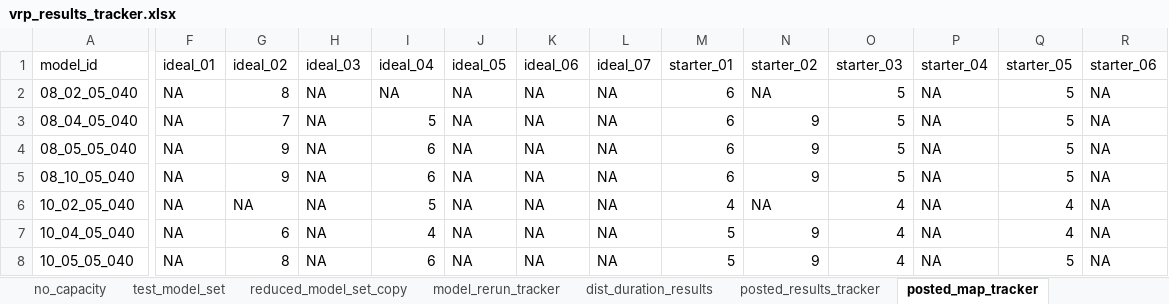
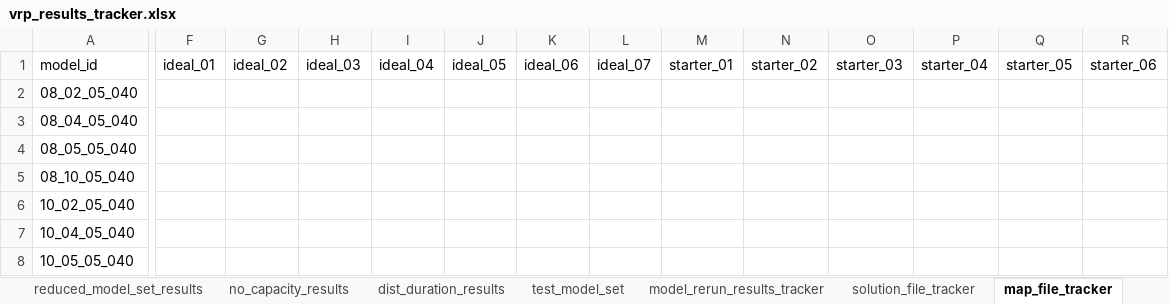
Before and after one commit to tdrexler1/wilib_vrp, an Excel workbook: vrp_results_tracker.xlsx, sheet map_file_tracker, drawn as a sheet; only a part is shown, gaps mark what is left out; values as stored, in another font and other column widths than the file's, no borders; conditional formats not drawn; the diff covers the shown part only; the diff names each change by its address in the sheet, - before the commit and + after, or states it on an @@ line.

Commit message:
updated results tracking spreadsheet

```diff
--- a/vrp_results_tracker.xlsx (sheet map_file_tracker)
+++ b/vrp_results_tracker.xlsx (sheet map_file_tracker)
-sheet tab: no_capacity
+sheet tab: no_capacity_results
-sheet tab: posted_results_tracker
+sheet tab: solution_file_tracker
-sheet tab: posted_map_tracker
+sheet tab: map_file_tracker
-sheet tab: reduced_model_set_copy
-sheet tab: model_rerun_tracker
+sheet tab: model_rerun_results_tracker
@@ sheet tab order changed: reduced_model_set_results | no_capacity_results | dist_duration_results | test_model_set | model_rerun_results_tracker | solution_file_tracker | map_file_tracker @@
-F2:F8: NA
+F2:F8: (empty)
-G2: 8
+G2: (empty)
-H2:H8: NA
+H2:H8: (empty)
-I2: NA
+I2: (empty)
-J2:J8: NA
+J2:J8: (empty)
-K2:K8: NA
+K2:K8: (empty)
-L2:L8: NA
+L2:L8: (empty)
-M2:M5: 6
+M2:M5: (empty)
-N2: NA
+N2: (empty)
-O2:O5: 5
+O2:O5: (empty)
-P2:P8: NA
+P2:P8: (empty)
-Q2:Q5: 5
+Q2:Q5: (empty)
-R2:R8: NA
+R2:R8: (empty)
-G3: 7
+G3: (empty)
-I3: 5
+I3: (empty)
-N3:N5: 9
+N3:N5: (empty)
-G4:G5: 9
+G4:G5: (empty)
-I4:I5: 6
+I4:I5: (empty)
-G6: NA
+G6: (empty)
-I6: 5
+I6: (empty)
-M6: 4
+M6: (empty)
-N6: NA
+N6: (empty)
-O6:O8: 4
+O6:O8: (empty)
-Q6:Q7: 4
+Q6:Q7: (empty)
-G7: 6
+G7: (empty)
-I7: 4
+I7: (empty)
-M7:M8: 5
+M7:M8: (empty)
-N7:N8: 9
+N7:N8: (empty)
-G8: 8
+G8: (empty)
-I8: 6
+I8: (empty)
-Q8: 5
+Q8: (empty)
```
Also changed, not shown: 389 edited cells elsewhere in this sheet, sheet solution_file_tracker, other sheet tabs.
